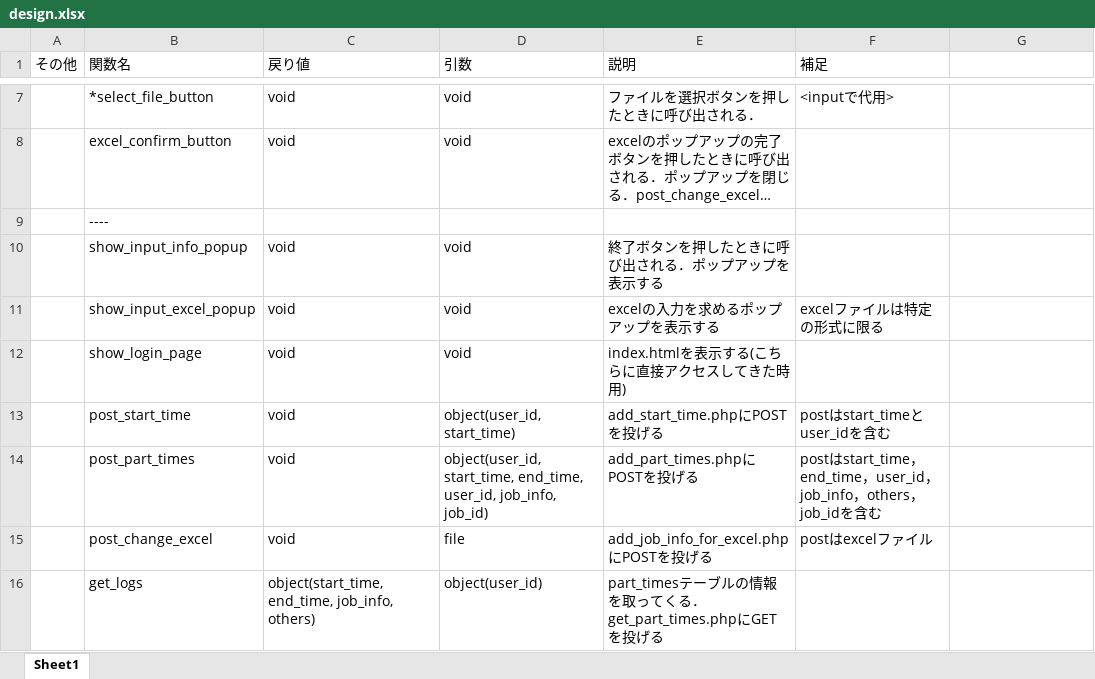
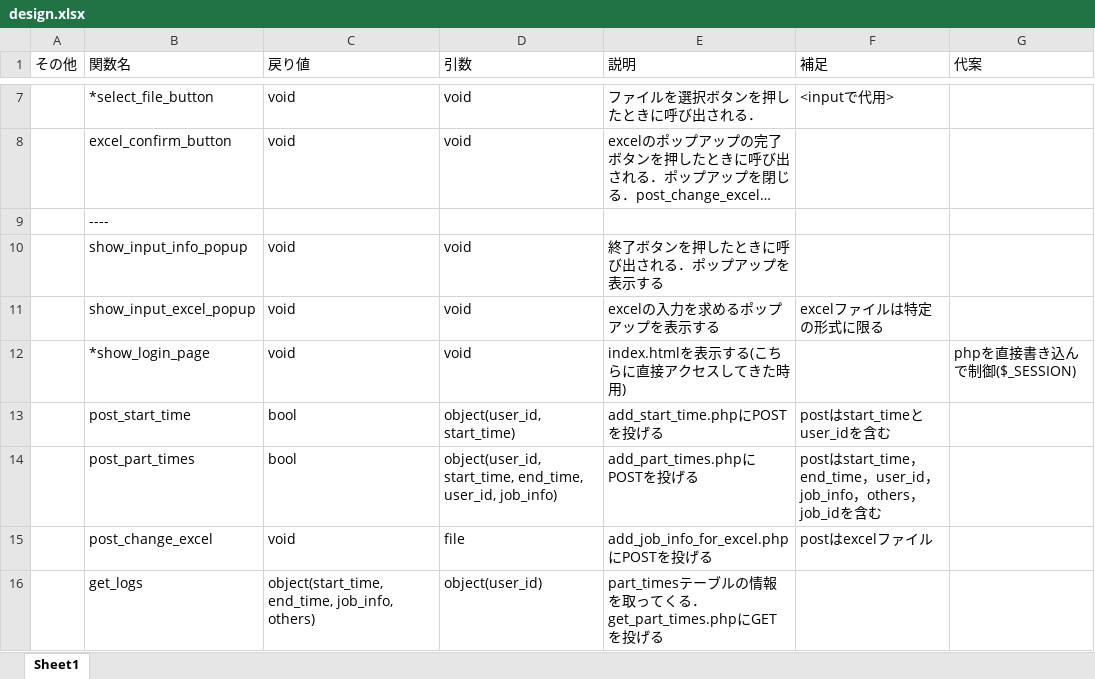
Before and after one commit to dorapon48/Part_Time_Stopwatch_PS, an Excel workbook: docs/design.xlsx, sheet Sheet1, drawn as a sheet; only a part is shown, gaps mark what is left out; long unchanged cells end in …; values as stored, in another font and other column widths than the file's, no borders; the diff names each change by its address in the sheet, - before the commit and + after, or states it on an @@ line.

```diff
--- a/docs/design.xlsx (sheet Sheet1)
+++ b/docs/design.xlsx (sheet Sheet1)
-G1: (empty)
+G1: 代案
-B12 (関数名): show_login_page
+B12 (関数名): *show_login_page
-G12 (代案): (empty)
+G12 (代案): phpを直接書き込んで制御($_SESSION)
-C13:C14 (戻り値): void
+C13:C14 (戻り値): bool
-D14 (引数): …end_time, user_id, job_info, job_id)
+D14 (引数): …end_time, user_id, job_info)
```
Also changed, not shown: 1 other file.
